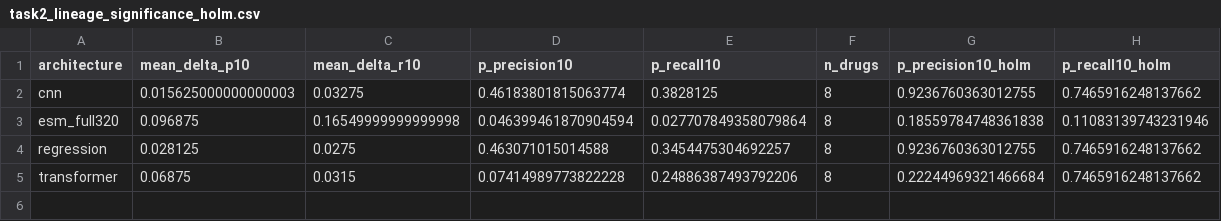
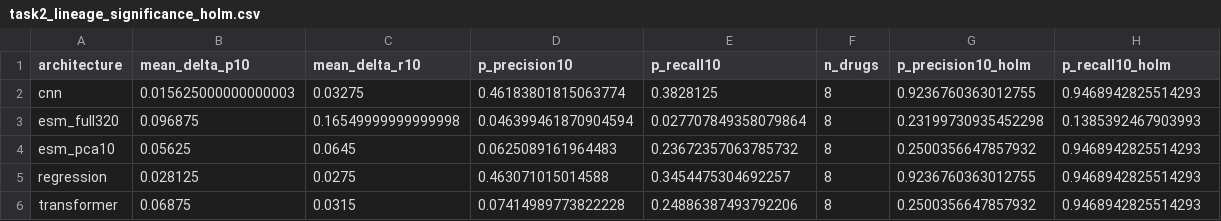
Before and after one commit to SAGE-Lab-UMass/Big-TB-benchmark, a CSV file: protein-tasks/data/latest/lineage_ood_all_train/task2_lineage_significance_holm.csv, drawn as a sheet.

```diff
--- a/protein-tasks/data/latest/lineage_ood_all_train/task2_lineage_significance_holm.csv
+++ b/protein-tasks/data/latest/lineage_ood_all_train/task2_lineage_significance_holm.csv
@@ -1,5 +1,6 @@
 architecture,mean_delta_p10,mean_delta_r10,p_precision10,p_recall10,n_drugs,p_precision10_holm,p_recall10_holm
-cnn,0.015625000000000003,0.03275,0.46183801815063774,0.3828125,8,0.9236760363012755,0.7465916248137662
-esm_full320,0.096875,0.16549999999999998,0.046399461870904594,0.027707849358079864,8,0.18559784748361838,0.11083139743231946
-regression,0.028125,0.0275,0.463071015014588,0.3454475304692257,8,0.9236760363012755,0.7465916248137662
-transformer,0.06875,0.0315,0.07414989773822228,0.24886387493792206,8,0.22244969321466684,0.7465916248137662
+cnn,0.015625000000000003,0.03275,0.46183801815063774,0.3828125,8,0.9236760363012755,0.9468942825514293
+esm_full320,0.096875,0.16549999999999998,0.046399461870904594,0.027707849358079864,8,0.23199730935452298,0.1385392467903993
+esm_pca10,0.05625,0.0645,0.0625089161964483,0.23672357063785732,8,0.2500356647857932,0.9468942825514293
+regression,0.028125,0.0275,0.463071015014588,0.3454475304692257,8,0.9236760363012755,0.9468942825514293
+transformer,0.06875,0.0315,0.07414989773822228,0.24886387493792206,8,0.2500356647857932,0.9468942825514293
```
Also changed, not shown: protein-tasks/data/latest/lineage_ood_all_train/protein_lineage_delta_chart_data.csv, protein-tasks/data/latest/lineage_ood_all_train/table5_lineage_vs_random_significance_holm.csv, 16 other files.
